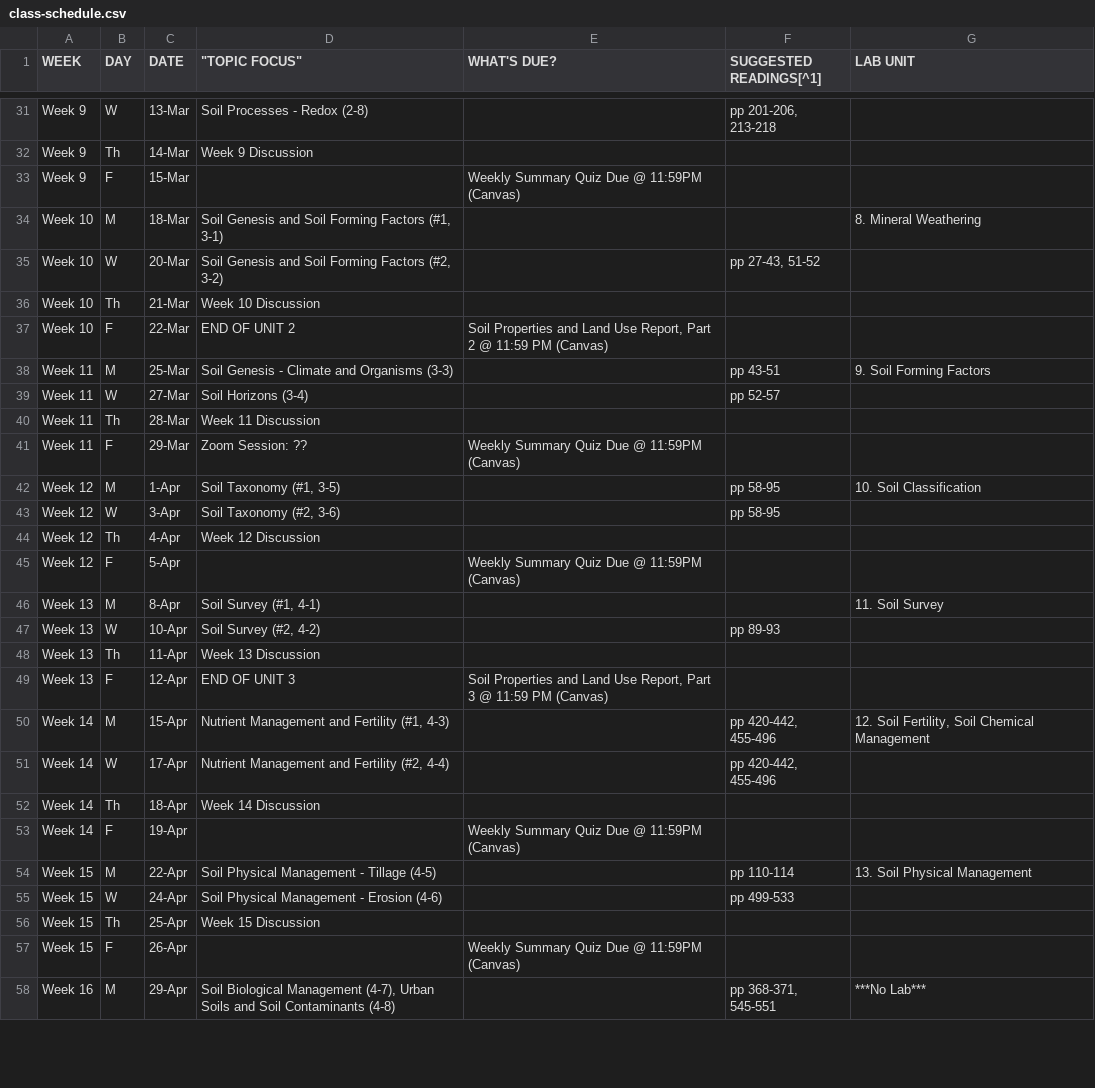
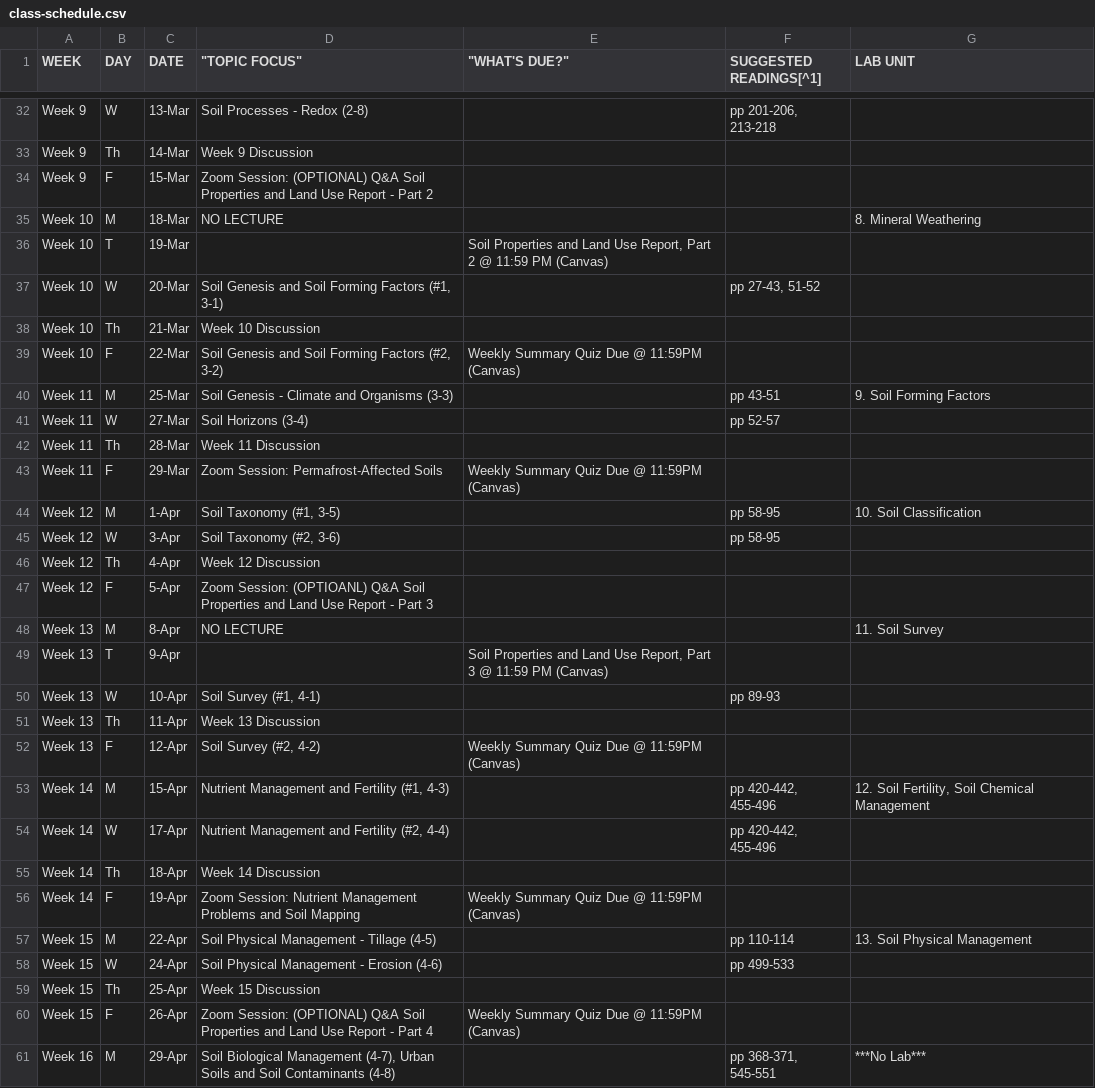
Before and after one commit to umn-soil-2125/soil-2125-syllabus, a CSV file: class-schedule.csv, drawn as a sheet; only a part is shown, gaps mark what is left out; the diff covers the shown part only.

```diff
--- a/class-schedule.csv
+++ b/class-schedule.csv
@@ -1 +1 @@
-WEEK,DAY,DATE,"""TOPIC FOCUS""",WHAT'S DUE?,SUGGESTED READINGS[^1],LAB UNIT
+WEEK,DAY,DATE,"""TOPIC FOCUS""","""WHAT'S DUE?""",SUGGESTED READINGS[^1],LAB UNIT
@@ -32,7 +33,8 @@ Week 9,W,13-Mar,Soil Processes - Redox (2-8),,"pp 201-206, 213-218",
 Week 9,Th,14-Mar,Week 9 Discussion,,,
-Week 9,F,15-Mar,,Weekly Summary Quiz Due @ 11:59PM (Canvas),,
-Week 10,M,18-Mar,"Soil Genesis and Soil Forming Factors (#1, 3-1)",,,8. Mineral Weathering
-Week 10,W,20-Mar,"Soil Genesis and Soil Forming Factors (#2, 3-2)",,"pp 27-43, 51-52",
+Week 9,F,15-Mar,Zoom Session: (OPTIONAL) Q&A Soil Properties and Land Use Report - Part 2,,,
+Week 10,M,18-Mar,NO LECTURE,,,8. Mineral Weathering
+Week 10,T,19-Mar,,"Soil Properties and Land Use Report, Part 2 @ 11:59 PM (Canvas)",,
+Week 10,W,20-Mar,"Soil Genesis and Soil Forming Factors (#1, 3-1)",,"pp 27-43, 51-52",
 Week 10,Th,21-Mar,Week 10 Discussion,,,
-Week 10,F,22-Mar,END OF UNIT 2,"Soil Properties and Land Use Report, Part 2 @ 11:59 PM (Canvas)",,
+Week 10,F,22-Mar,"Soil Genesis and Soil Forming Factors (#2, 3-2)",Weekly Summary Quiz Due @ 11:59PM (Canvas),,
 Week 11,M,25-Mar,Soil Genesis - Climate and Organisms (3-3) ,,pp 43-51,9. Soil Forming Factors
@@ -40,3 +42,3 @@ Week 11,W,27-Mar,Soil Horizons (3-4),,pp 52-57,
 Week 11,Th,28-Mar,Week 11 Discussion,,,
-Week 11,F,29-Mar,Zoom Session: ??,Weekly Summary Quiz Due @ 11:59PM (Canvas),,
+Week 11,F,29-Mar,Zoom Session: Permafrost-Affected Soils,Weekly Summary Quiz Due @ 11:59PM (Canvas),,
 Week 12,M,1-Apr,"Soil Taxonomy (#1, 3-5)",,pp 58-95,10. Soil Classification
@@ -44,7 +46,8 @@ Week 12,W,3-Apr,"Soil Taxonomy (#2, 3-6)",,pp 58-95,
 Week 12,Th,4-Apr,Week 12 Discussion,,,
-Week 12,F ,5-Apr,,Weekly Summary Quiz Due @ 11:59PM (Canvas),,
-Week 13,M,8-Apr,"Soil Survey (#1, 4-1)",,,11. Soil Survey
-Week 13,W,10-Apr,"Soil Survey (#2, 4-2)",,pp 89-93,
+Week 12,F ,5-Apr,Zoom Session: (OPTIOANL) Q&A Soil Properties and Land Use Report - Part 3,,,
+Week 13,M,8-Apr,NO LECTURE,,,11. Soil Survey
+Week 13,T,9-Apr,,"Soil Properties and Land Use Report, Part 3 @ 11:59 PM (Canvas)",,
+Week 13,W,10-Apr,"Soil Survey (#1, 4-1)",,pp 89-93,
 Week 13,Th,11-Apr,Week 13 Discussion,,,
-Week 13,F,12-Apr,END OF UNIT 3,"Soil Properties and Land Use Report, Part 3 @ 11:59 PM (Canvas)",,
+Week 13,F,12-Apr,"Soil Survey (#2, 4-2)",Weekly Summary Quiz Due @ 11:59PM (Canvas),,
 Week 14,M,15-Apr,"Nutrient Management and Fertility (#1, 4-3)",,"pp 420-442, 455-496","12. Soil Fertility, Soil Chemical Management"
@@ -52,3 +55,3 @@ Week 14,W,17-Apr,"Nutrient Management and Fertility (#2, 4-4)",,"pp 420-442, 455
 Week 14,Th,18-Apr,Week 14 Discussion,,,
-Week 14,F,19-Apr,,Weekly Summary Quiz Due @ 11:59PM (Canvas),,
+Week 14,F,19-Apr,Zoom Session: Nutrient Management Problems and Soil Mapping,Weekly Summary Quiz Due @ 11:59PM (Canvas),,
 Week 15,M,22-Apr,Soil Physical Management - Tillage (4-5),,pp 110-114,13. Soil Physical Management
@@ -56,3 +59,3 @@ Week 15,W,24-Apr,Soil Physical Management - Erosion (4-6),,pp 499-533,
 Week 15,Th,25-Apr,Week 15 Discussion,,,
-Week 15,F,26-Apr,,Weekly Summary Quiz Due @ 11:59PM (Canvas),,
+Week 15,F,26-Apr,Zoom Session: (OPTIONAL) Q&A Soil Properties and Land Use Report - Part 4,Weekly Summary Quiz Due @ 11:59PM (Canvas),,
 Week 16,M,29-Apr,"Soil Biological Management (4-7), Urban Soils and Soil Contaminants (4-8)",,"pp 368-371, 545-551",***No Lab***
```
Also changed, not shown: 1 added row and 13 edited cells elsewhere in this file, 23 other files.
